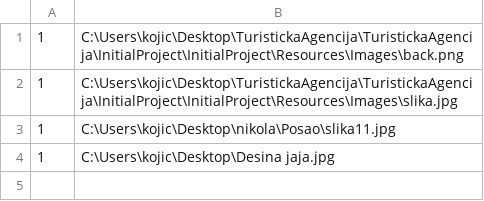
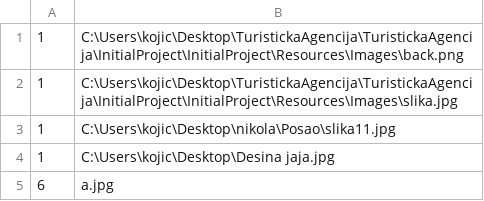
Before and after one commit to Nikola045/TuristickaAgencija, a CSV file: InitialProject/InitialProject/Resources/Data/hotelsImg.csv, drawn as a sheet.

Commit message:
Update hotel search
sada kada pretrazis hotele oni kojima je vlasnik super vlasnik oni su na vrhu

```diff
--- a/InitialProject/InitialProject/Resources/Data/hotelsImg.csv
+++ b/InitialProject/InitialProject/Resources/Data/hotelsImg.csv
@@ -4 +4,2 @@
 1|C:\Users\kojic\Desktop\Desina jaja.jpg
+6|a.jpg
```
Also changed, not shown: 9 other files.
